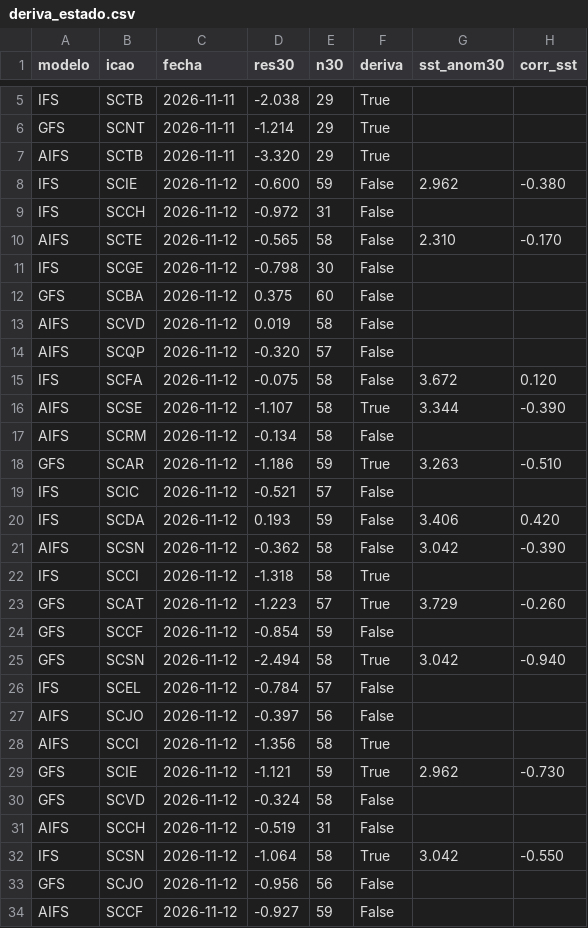
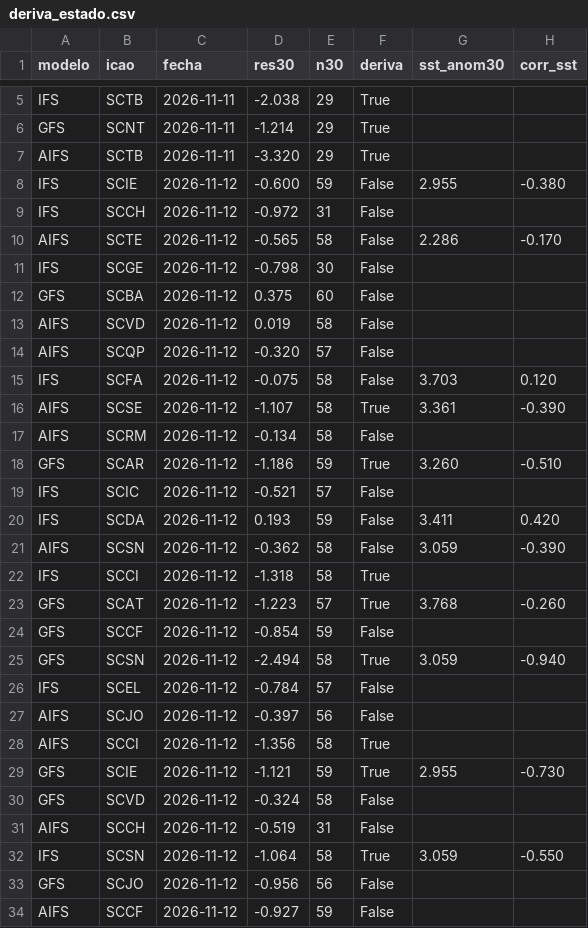
Before and after one commit to PanchoDigevo/earth2-chile-verificacion, a CSV file: oceano/data/deriva_estado.csv, drawn as a sheet; only a part is shown, gaps mark what is left out; the diff covers the shown part only.

```diff
--- a/oceano/data/deriva_estado.csv
+++ b/oceano/data/deriva_estado.csv
@@ -7,5 +7,5 @@ GFS,SCNT,2026-11-11,-1.214,29,True,,
 AIFS,SCTB,2026-11-11,-3.320,29,True,,
-IFS,SCIE,2026-11-12,-0.600,59,False,2.962,-0.380
+IFS,SCIE,2026-11-12,-0.600,59,False,2.955,-0.380
 IFS,SCCH,2026-11-12,-0.972,31,False,,
-AIFS,SCTE,2026-11-12,-0.565,58,False,2.310,-0.170
+AIFS,SCTE,2026-11-12,-0.565,58,False,2.286,-0.170
 IFS,SCGE,2026-11-12,-0.798,30,False,,
@@ -14,13 +14,13 @@ AIFS,SCVD,2026-11-12,0.019,58,False,,
 AIFS,SCQP,2026-11-12,-0.320,57,False,,
-IFS,SCFA,2026-11-12,-0.075,58,False,3.672,0.120
-AIFS,SCSE,2026-11-12,-1.107,58,True,3.344,-0.390
+IFS,SCFA,2026-11-12,-0.075,58,False,3.703,0.120
+AIFS,SCSE,2026-11-12,-1.107,58,True,3.361,-0.390
 AIFS,SCRM,2026-11-12,-0.134,58,False,,
-GFS,SCAR,2026-11-12,-1.186,59,True,3.263,-0.510
+GFS,SCAR,2026-11-12,-1.186,59,True,3.260,-0.510
 IFS,SCIC,2026-11-12,-0.521,57,False,,
-IFS,SCDA,2026-11-12,0.193,59,False,3.406,0.420
-AIFS,SCSN,2026-11-12,-0.362,58,False,3.042,-0.390
+IFS,SCDA,2026-11-12,0.193,59,False,3.411,0.420
+AIFS,SCSN,2026-11-12,-0.362,58,False,3.059,-0.390
 IFS,SCCI,2026-11-12,-1.318,58,True,,
-GFS,SCAT,2026-11-12,-1.223,57,True,3.729,-0.260
+GFS,SCAT,2026-11-12,-1.223,57,True,3.768,-0.260
 GFS,SCCF,2026-11-12,-0.854,59,False,,
-GFS,SCSN,2026-11-12,-2.494,58,True,3.042,-0.940
+GFS,SCSN,2026-11-12,-2.494,58,True,3.059,-0.940
 IFS,SCEL,2026-11-12,-0.784,57,False,,
@@ -28,6 +28,6 @@ AIFS,SCJO,2026-11-12,-0.397,56,False,,
 AIFS,SCCI,2026-11-12,-1.356,58,True,,
-GFS,SCIE,2026-11-12,-1.121,59,True,2.962,-0.730
+GFS,SCIE,2026-11-12,-1.121,59,True,2.955,-0.730
 GFS,SCVD,2026-11-12,-0.324,58,False,,
 AIFS,SCCH,2026-11-12,-0.519,31,False,,
-IFS,SCSN,2026-11-12,-1.064,58,True,3.042,-0.550
+IFS,SCSN,2026-11-12,-1.064,58,True,3.059,-0.550
 GFS,SCJO,2026-11-12,-0.956,56,False,,
```
Also changed, not shown: 13 edited cells elsewhere in this file, oceano/data/correccion_movil_total.csv, oceano/data/correccion_movil_total_viento.csv, 4 other files.
